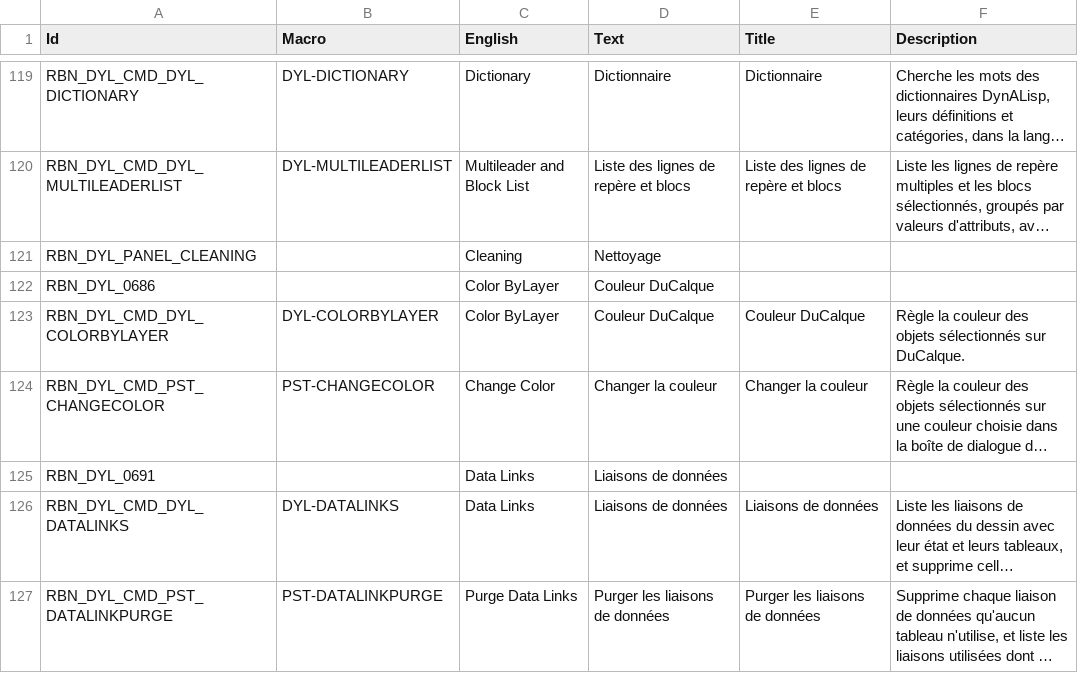
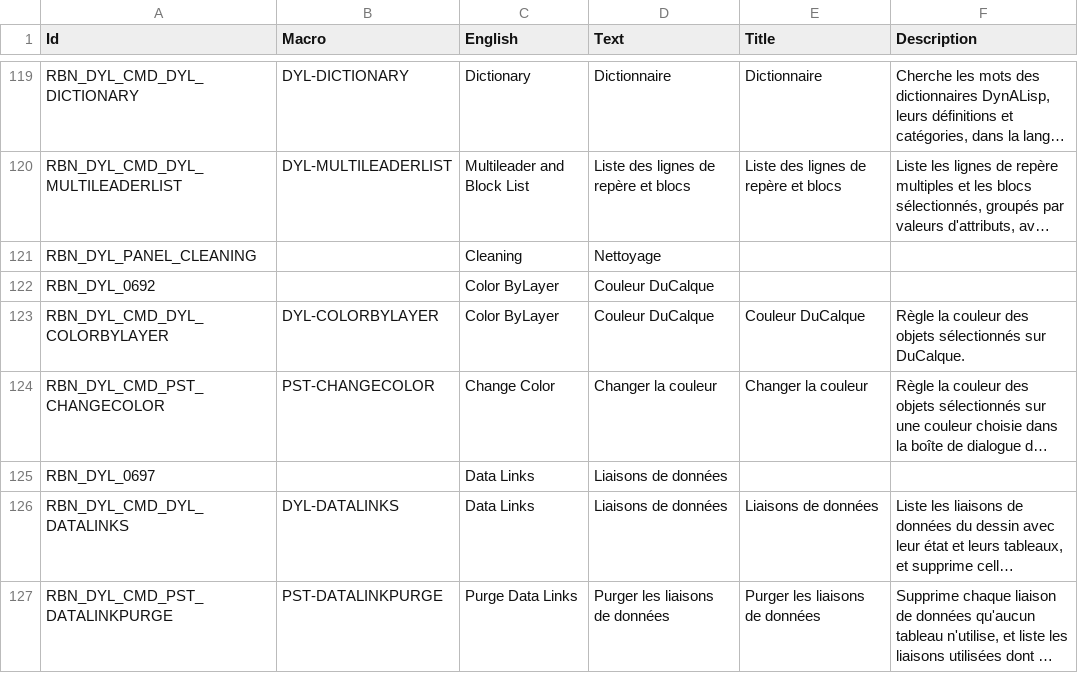
Before and after one commit to samagior/DynALisp.bundle, a CSV file: Contents/Resources/DynALisp.Ribbon.fr.csv, drawn as a sheet; only a part is shown, gaps mark what is left out; long unchanged cells end in …; the diff covers the shown part only; the diff names each change by its address in the sheet, - before the commit and + after, or states it on an @@ line.

```diff
--- a/Contents/Resources/DynALisp.Ribbon.fr.csv
+++ b/Contents/Resources/DynALisp.Ribbon.fr.csv
-A122 (Id): RBN_DYL_0686
+A122 (Id): RBN_DYL_0692
-A125 (Id): RBN_DYL_0691
+A125 (Id): RBN_DYL_0697
```
Also changed, not shown: 2 added rows and 20 edited cells elsewhere in this file, 1 other file.
